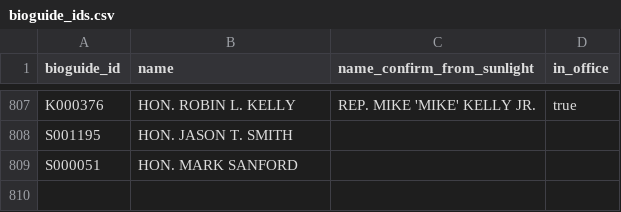
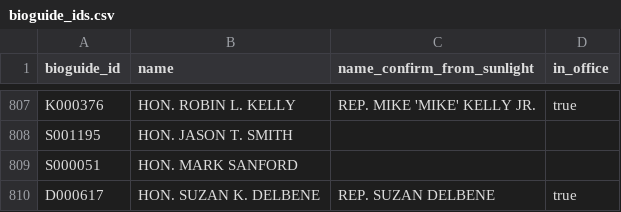
Before and after one commit to propublica/disbursements, a CSV file: process_new_release/2_add_bioguide_id/bioguide_ids.csv, drawn as a sheet; only a part is shown, gaps mark what is left out; the diff names each change by its address in the sheet, - before the commit and + after, or states it on an @@ line.

Commit message:
Added a new bioguide

```diff
--- a/process_new_release/2_add_bioguide_id/bioguide_ids.csv
+++ b/process_new_release/2_add_bioguide_id/bioguide_ids.csv
+row 810: D000617 | HON. SUZAN K. DELBENE | REP. SUZAN DELBENE | true
```
